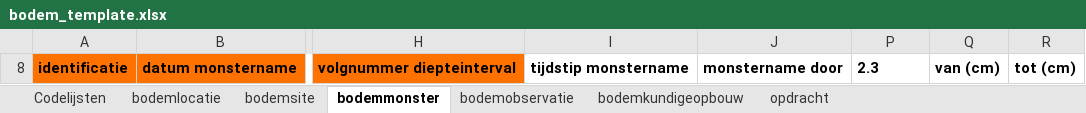
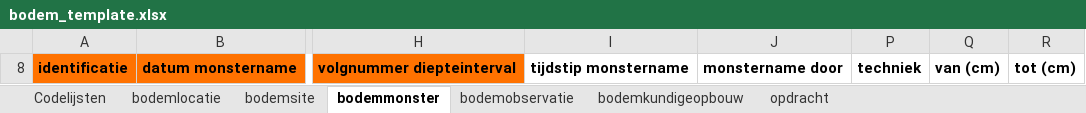
Before and after one commit to DOV-Vlaanderen/xls2xml, an Excel workbook: data/bodem_template.xlsx, sheet bodemmonster, drawn as a sheet; only a part is shown, gaps mark what is left out; values as stored, in another font and other column widths than the file's, no borders; the diff names each change by its address in the sheet, - before the commit and + after, or states it on an @@ line.

```diff
--- a/data/bodem_template.xlsx (sheet bodemmonster)
+++ b/data/bodem_template.xlsx (sheet bodemmonster)
-P8: 2.3
+P8: techniek
```
Also changed, not shown: data/bodem_template_full.xlsx, data/geologie_template.xlsx, 7 other files.
